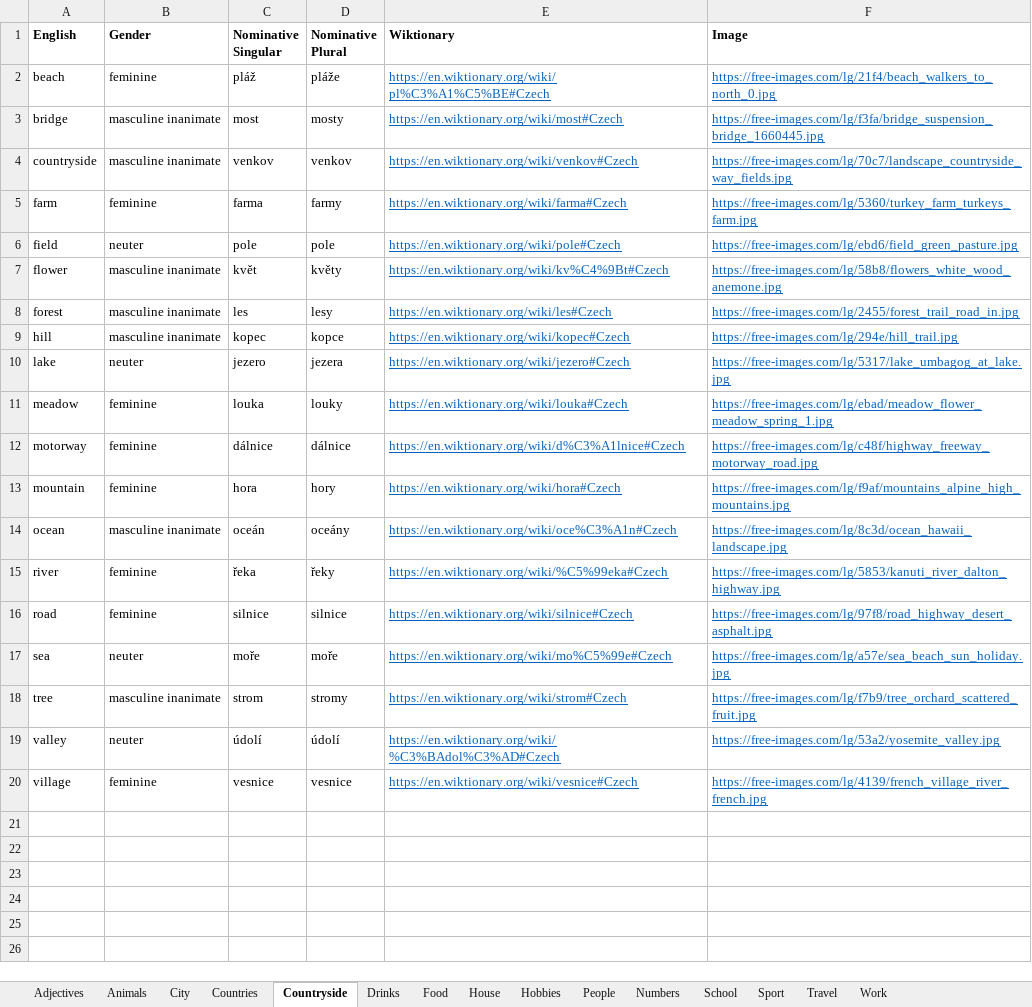
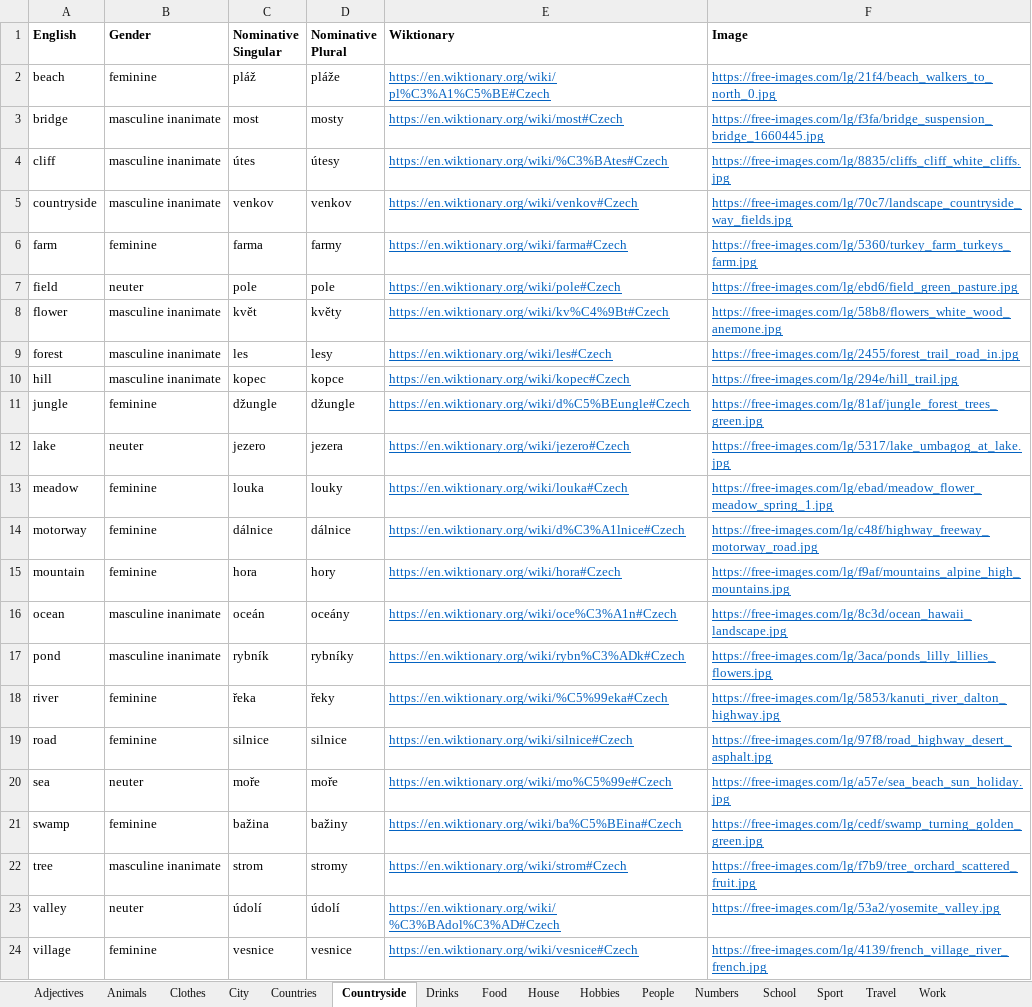
Before and after one commit to oislen/CzechTutor, an Excel workbook: data/vocab.xlsx, sheet Countryside, drawn as a sheet; values as stored, in another font and other column widths than the file's, no borders; the diff names each change by its address in the sheet, - before the commit and + after, or states it on an @@ line.

```diff
--- a/data/vocab.xlsx (sheet Countryside)
+++ b/data/vocab.xlsx (sheet Countryside)
+sheet tab: Clothes
+row 4: cliff | masculine inanimate | útes | útesy | https://en.wiktionary.org/wiki/%C3%BAtes#Czech | https://free-images.com/lg/8835/cliffs_cliff_white_cliffs.jpg
+row 11: jungle | feminine | džungle | džungle | https://en.wiktionary.org/wiki/d%C5%BEungle#Czech | https://free-images.com/lg/81af/jungle_forest_trees_green.jpg
+row 17: pond | masculine inanimate | rybník | rybníky | https://en.wiktionary.org/wiki/rybn%C3%ADk#Czech | https://free-images.com/lg/3aca/ponds_lilly_lillies_flowers.jpg
+row 21: swamp | feminine | bažina | bažiny | https://en.wiktionary.org/wiki/ba%C5%BEina#Czech | https://free-images.com/lg/cedf/swamp_turning_golden_green.jpg
```
Also changed, not shown: sheet Animals, sheet Food, sheet City, sheet Drinks, sheet House, 1 other file.
